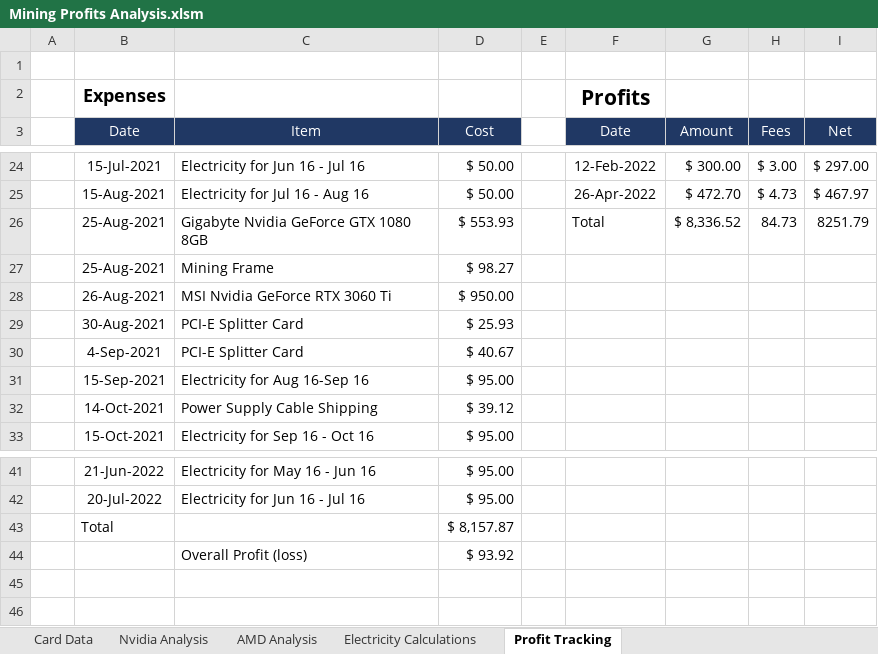
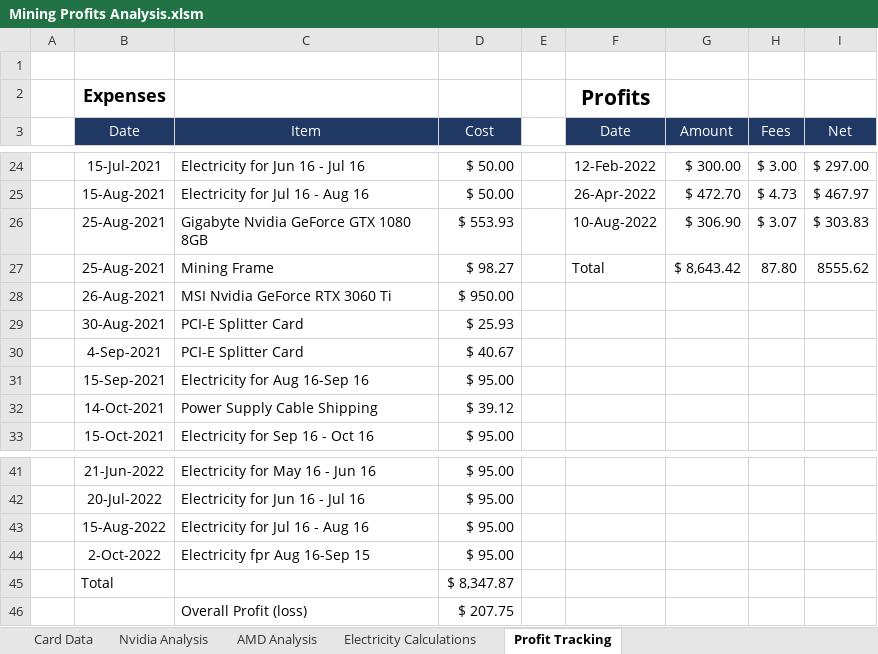
Before and after one commit to HoTofu/eth-gpu-mining-profitability, an Excel workbook: Mining Profits Analysis.xlsm, sheet Profit Tracking, drawn as a sheet; only a part is shown, gaps mark what is left out; values as stored, in another font and other column widths than the file's, no borders; table styles not drawn; removed rows and columns are numbered as before the commit, all else as after; the diff names each change by its address in the sheet, - before the commit and + after, or states it on an @@ line.

```diff
--- a/Mining Profits Analysis.xlsm (sheet Profit Tracking)
+++ b/Mining Profits Analysis.xlsm (sheet Profit Tracking)
-row 26:  | 25-Aug-2021 | Gigabyte Nvidia GeForce GTX 1080 8GB | $ 553.93 |  | Total | $ 8,336.52 | 84.73 | 8251.79
-row 27:  | 25-Aug-2021 | Mining Frame | $ 98.27
+row 26:  | 25-Aug-2021 | Gigabyte Nvidia GeForce GTX 1080 8GB | $ 553.93 |  | 10-Aug-2022 | $ 306.90 | $ 3.07 | $ 303.83
+row 27:  | 25-Aug-2021 | Mining Frame | $ 98.27 |  | Total | $ 8,643.42 | 87.80 | 8555.62
-row 43:  | Total |  | $ 8,157.87
-row 44:  |  | Overall Profit (loss) | $ 93.92
+row 43:  | 15-Aug-2022 | Electricity for Jul 16 - Aug 16 | $ 95.00
+row 44:  | 2-Oct-2022 | Electricity fpr Aug 16-Sep 15 | $ 95.00
+row 45:  | Total |  | $ 8,347.87
+row 46:  |  | Overall Profit (loss) | $ 207.75
```
Also changed, not shown: sheet AMD Analysis, sheet Card Data, 1 other file.
